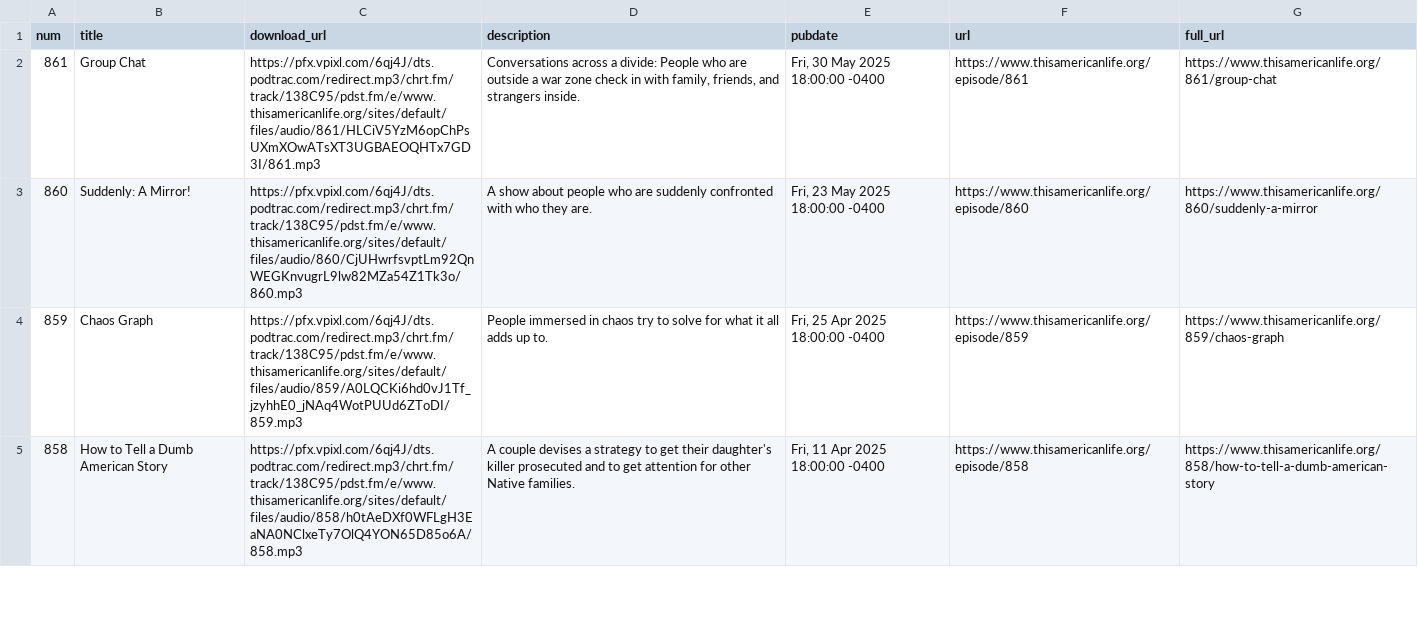
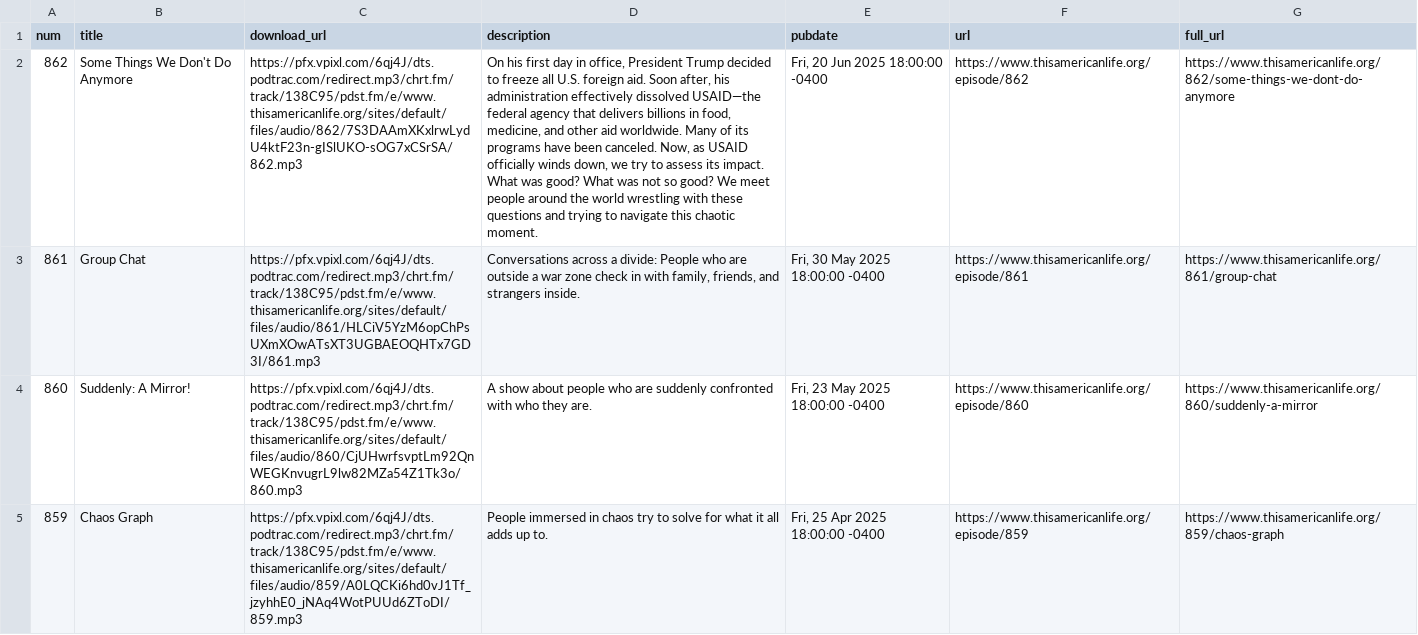
Before and after one commit to dcadata/this-american-life-archive, a CSV file: data/transformed.csv, drawn as a sheet; only a part is shown; the shorter side is filled out with more unchanged rows; the diff names each change by its address in the sheet, - before the commit and + after, or states it on an @@ line.

```diff
--- a/data/transformed.csv
+++ b/data/transformed.csv
+row 2: 862 | Some Things We Don't Do Anymore | https://pfx.vpixl.com/6qj4J/dts.podtrac.com/redirect.mp3/chrt.fm/track/138C95/pdst.fm/e/www.thisamericanlife.org/sites/default/files/audio/862/7S3DAAmXKxlrwLydU4ktF23n-gISlUKO-sOG7xCSrSA/862.mp3 | On his first day in office, President Trump decided to freeze all U.S. foreign aid. Soon after, his administration effectively dissolved USAID—the federal agency that delivers billions in food, medicine, and other aid worldwide. Many of its programs have been canceled. Now, as USAID officially winds down, we try to assess its impact. What was good? What was not so good? We meet people around the world wrestling with these questions and trying to navigate this chaotic moment. | Fri, 20 Jun 2025 18:00:00 -0400 | https://www.thisamericanlife.org/episode/862 | https://www.thisamericanlife.org/862/some-things-we-dont-do-anymore
```
Also changed, not shown: 2 other files.
